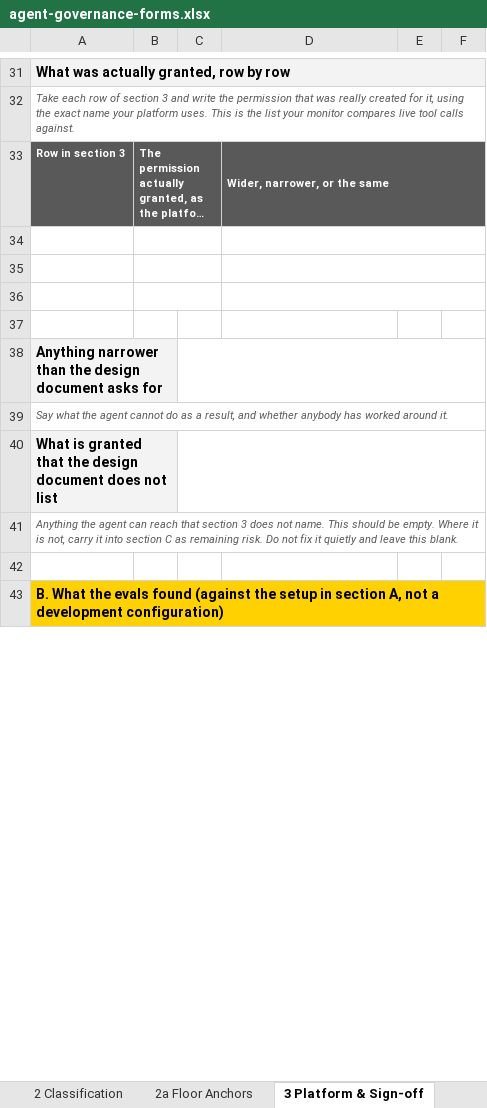
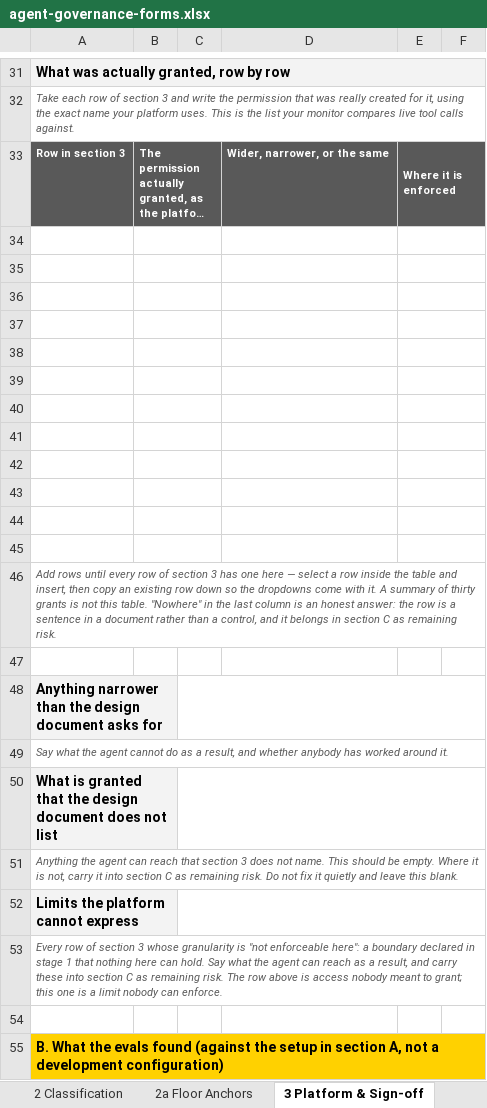
Before and after one commit to machalliance/wg-agent-adoption-operations, an Excel workbook: deliverables/agent-governance-assurance-framework/artifacts/agent-governance-forms.xlsx, sheet 3 Platform & Sign-off, drawn as a sheet; only a part is shown, gaps mark what is left out; long unchanged cells end in …; values as stored, in another font and other column widths than the file's, no borders; removed rows and columns are numbered as before the commit, all else as after; the diff names each change by its address in the sheet, - before the commit and + after, or states it on an @@ line.

```diff
--- a/deliverables/agent-governance-assurance-framework/artifacts/agent-governance-forms.xlsx (sheet 3 Platform & Sign-off)
+++ b/deliverables/agent-governance-assurance-framework/artifacts/agent-governance-forms.xlsx (sheet 3 Platform & Sign-off)
-D33:F33 merged
-E33: (empty)
+E33: Where it is enforced
-E33 fill: none
+E33 fill: #595959
+E33:F33 merged
-D34:F34 merged
+E34:F34 merged
-D35:F35 merged
+E35:F35 merged
-D36:F36 merged
+E36:F36 merged
+row 37: (empty)
+row 38: (empty)
+row 39: (empty)
+row 40: (empty)
+row 41: (empty)
+row 42: (empty)
+row 43: (empty)
+row 44: (empty)
+row 45: (empty)
+row 46: Add rows until every row of section 3 has one here — select a row inside the table and insert, then copy an existing row down so the dropdowns come with it. A summary of thirty grants is not this table. "Nowhere" in the last column is an honest answer: the row is a sentence in a document rather than a control, and it belongs in section C as remaining risk.
+row 52: Limits the platform cannot express
+row 53: Every row of section 3 whose granularity is "not enforceable here": a boundary declared in stage 1 that nothing here can hold. Say what the agent can reach as a result, and carry these into section C as remaining risk. The row above is access nobody meant to grant; this one is a limit nobody can enforce.
```
Also changed, not shown: 4 other files.
